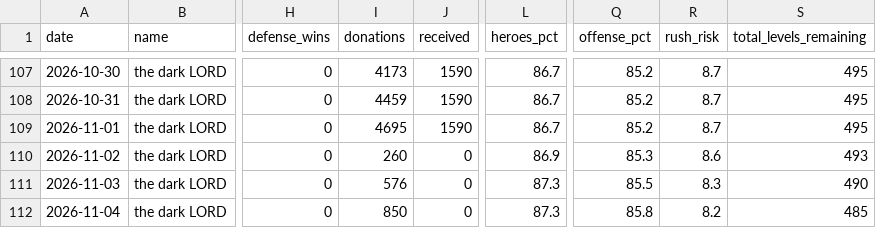
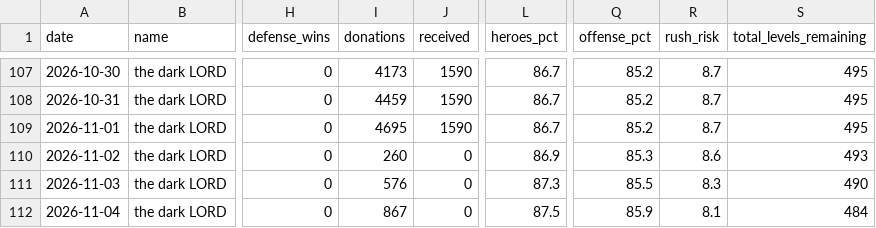
Before and after one commit to i-hridaysaha/COC-Tracker, a CSV file: data/accounts/8P88Q0GLQ/village_history.csv, drawn as a sheet; only a part is shown, gaps mark what is left out; the diff names each change by its address in the sheet, - before the commit and + after, or states it on an @@ line.

```diff
--- a/data/accounts/8P88Q0GLQ/village_history.csv
+++ b/data/accounts/8P88Q0GLQ/village_history.csv
-I112 (donations): 850
+I112 (donations): 867
-L112 (heroes_pct): 87.3
+L112 (heroes_pct): 87.5
-Q112 (offense_pct): 85.8
+Q112 (offense_pct): 85.9
-R112 (rush_risk): 8.2
+R112 (rush_risk): 8.1
-S112 (total_levels_remaining): 485
+S112 (total_levels_remaining): 484
```
Also changed, not shown: data/accounts/8P88Q0GLQ/costs_history.csv, 9 other files.
